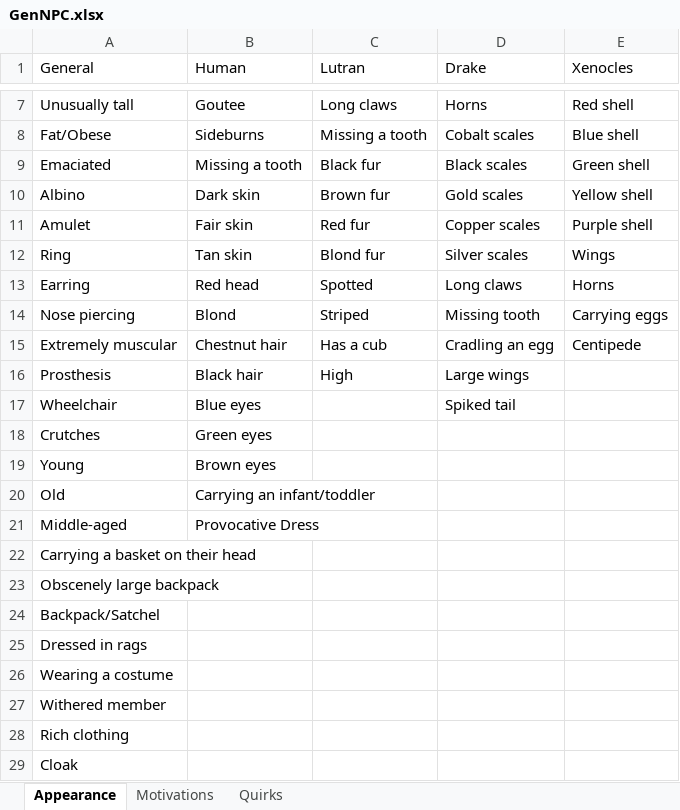
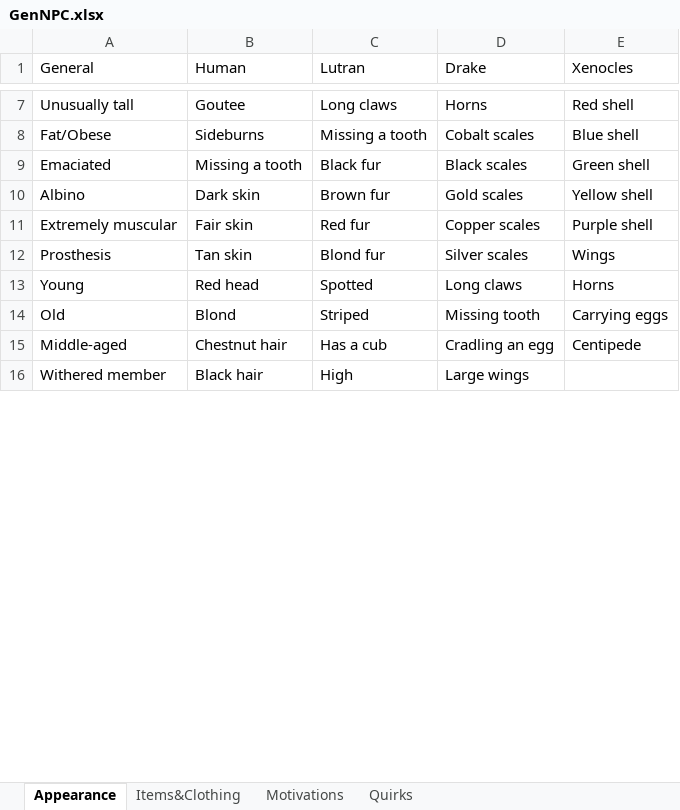
Before and after one commit to zshakespear/NPCgen, an Excel workbook: GenNPC.xlsx, sheet Appearance, drawn as a sheet; only a part is shown, gaps mark what is left out; values as stored, in another font and other column widths than the file's, no borders; the diff covers the shown part only; the diff names each change by its address in the sheet, - before the commit and + after, or states it on an @@ line.

Commit message:
created Items&Clothing sheet

```diff
--- a/GenNPC.xlsx (sheet Appearance)
+++ b/GenNPC.xlsx (sheet Appearance)
+sheet tab: Items&Clothing
-A11 (General): Amulet
+A11 (General): Extremely muscular
-A12 (General): Ring
+A12 (General): Prosthesis
-A13 (General): Earring
+A13 (General): Young
-A14 (General): Nose piercing
+A14 (General): Old
-A15 (General): Extremely muscular
+A15 (General): Middle-aged
-A16 (General): Prosthesis
+A16 (General): Withered member
-row 17: Wheelchair | Blue eyes |  | Spiked tail
-row 18: Crutches | Green eyes
-row 19: Young | Brown eyes
-row 20: Old | Carrying an infant/toddler
-row 21: Middle-aged | Provocative Dress
-row 22: Carrying a basket on their head
-row 23: Obscenely large backpack
-row 24: Backpack/Satchel
-row 25: Dressed in rags
-row 26: Wearing a costume
-row 27: Withered member
-row 28: Rich clothing
-row 29: Cloak
```
Also changed, not shown: 20 removed rows and 6 edited cells elsewhere in this sheet.
